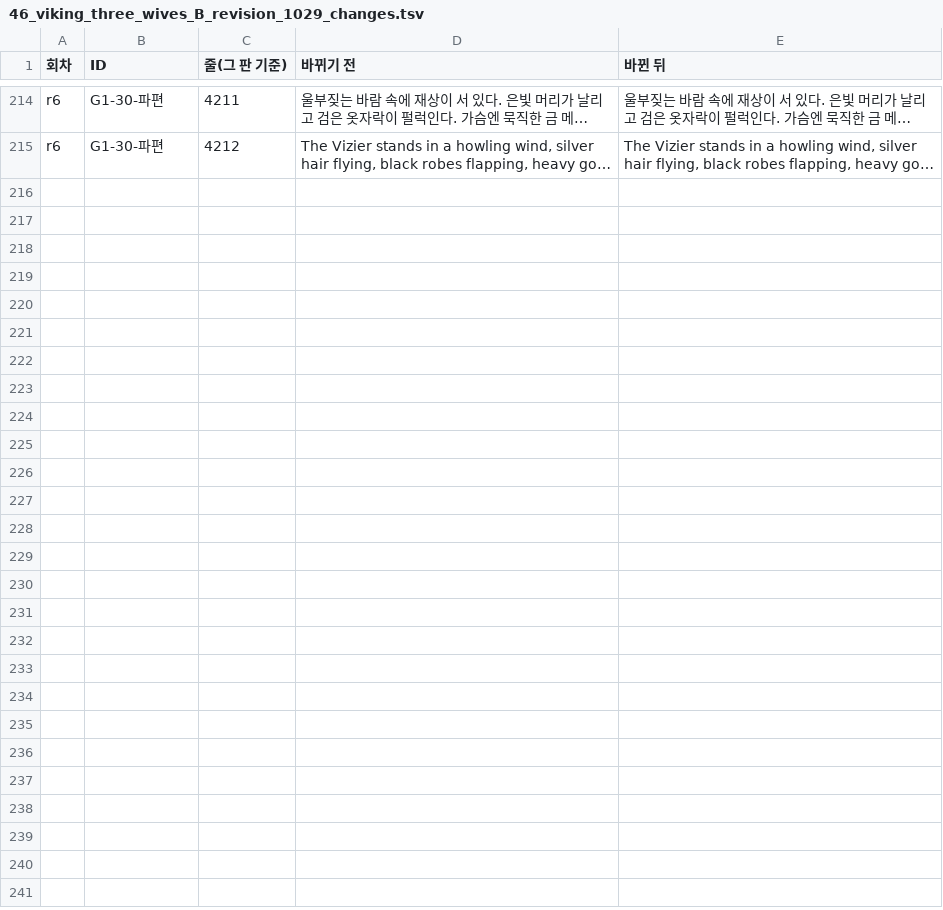
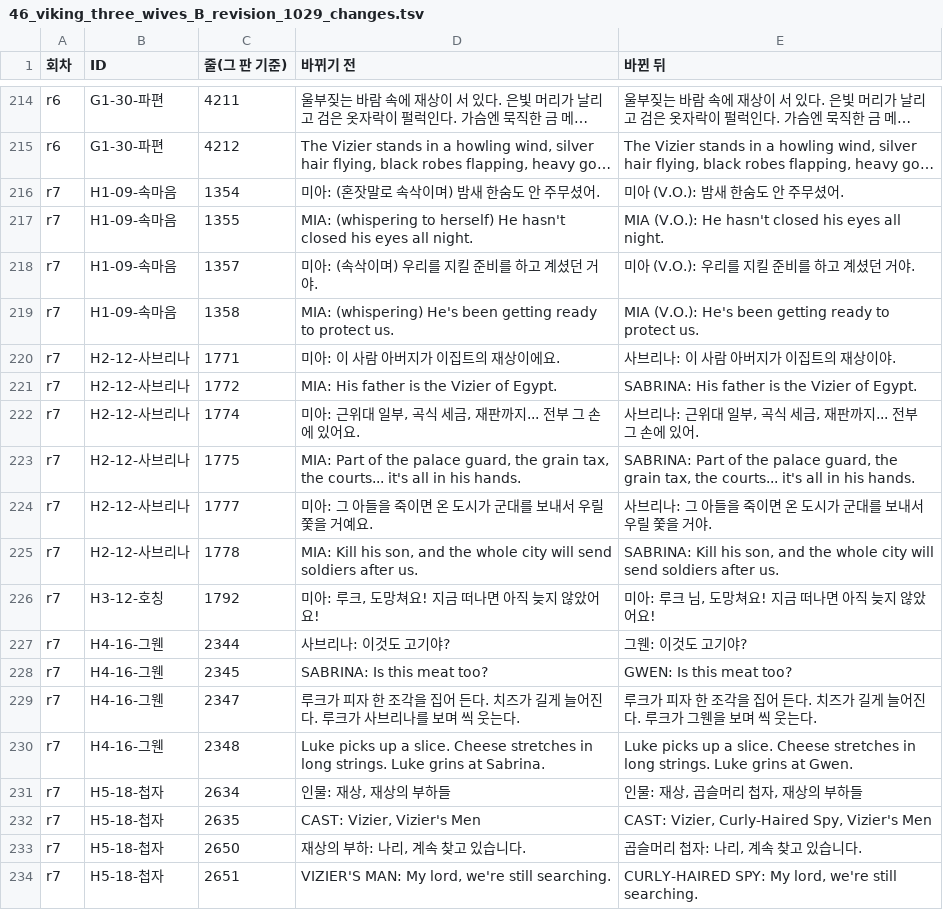
Before and after one commit to rowan-prog/scenario-automation, a TSV file: projects/46_viking_three_wives/46_viking_three_wives_B_revision_1029_changes.tsv, drawn as a sheet; only a part is shown, gaps mark what is left out; long unchanged cells end in …; the diff covers the shown part only; the diff names each change by its address in the sheet, - before the commit and + after, or states it on an @@ line.

```diff
--- a/projects/46_viking_three_wives/46_viking_three_wives_B_revision_1029_changes.tsv
+++ b/projects/46_viking_three_wives/46_viking_three_wives_B_revision_1029_changes.tsv
+row 216: r7 | H1-09-속마음 | 1354 | 미아: (혼잣말로 속삭이며) 밤새 한숨도 안 주무셨어. | 미아 (V.O.): 밤새 한숨도 안 주무셨어.
+row 217: r7 | H1-09-속마음 | 1355 | MIA: (whispering to herself) He hasn't closed his eyes all night. | MIA (V.O.): He hasn't closed his eyes all night.
+row 218: r7 | H1-09-속마음 | 1357 | 미아: (속삭이며) 우리를 지킬 준비를 하고 계셨던 거야. | 미아 (V.O.): 우리를 지킬 준비를 하고 계셨던 거야.
+row 219: r7 | H1-09-속마음 | 1358 | MIA: (whispering) He's been getting ready to protect us. | MIA (V.O.): He's been getting ready to protect us.
+row 220: r7 | H2-12-사브리나 | 1771 | 미아: 이 사람 아버지가 이집트의 재상이에요. | 사브리나: 이 사람 아버지가 이집트의 재상이야.
+row 221: r7 | H2-12-사브리나 | 1772 | MIA: His father is the Vizier of Egypt. | SABRINA: His father is the Vizier of Egypt.
+row 222: r7 | H2-12-사브리나 | 1774 | 미아: 근위대 일부, 곡식 세금, 재판까지... 전부 그 손에 있어요. | 사브리나: 근위대 일부, 곡식 세금, 재판까지... 전부 그 손에 있어.
+row 223: r7 | H2-12-사브리나 | 1775 | MIA: Part of the palace guard, the grain tax, the courts... it's all in his hands. | SABRINA: Part of the palace guard, the grain tax, the courts... it's all in his hands.
+row 224: r7 | H2-12-사브리나 | 1777 | 미아: 그 아들을 죽이면 온 도시가 군대를 보내서 우릴 쫓을 거예요. | 사브리나: 그 아들을 죽이면 온 도시가 군대를 보내서 우릴 쫓을 거야.
+row 225: r7 | H2-12-사브리나 | 1778 | MIA: Kill his son, and the whole city will send soldiers after us. | SABRINA: Kill his son, and the whole city will send soldiers after us.
+row 226: r7 | H3-12-호칭 | 1792 | 미아: 루크, 도망쳐요! 지금 떠나면 아직 늦지 않았어요! | 미아: 루크 님, 도망쳐요! 지금 떠나면 아직 늦지 않았어요!
+row 227: r7 | H4-16-그웬 | 2344 | 사브리나: 이것도 고기야? | 그웬: 이것도 고기야?
+row 228: r7 | H4-16-그웬 | 2345 | SABRINA: Is this meat too? | GWEN: Is this meat too?
+row 229: r7 | H4-16-그웬 | 2347 | 루크가 피자 한 조각을 집어 든다. 치즈가 길게 늘어진다. 루크가 사브리나를 보며 씩 웃는다. | 루크가 피자 한 조각을 집어 든다. 치즈가 길게 늘어진다. 루크가 그웬을 보며 씩 웃는다.
+row 230: r7 | H4-16-그웬 | 2348 | Luke picks up a slice. Cheese stretches in long strings. Luke grins at Sabrina. | Luke picks up a slice. Cheese stretches in long strings. Luke grins at Gwen.
+row 231: r7 | H5-18-첩자 | 2634 | 인물: 재상, 재상의 부하들 | 인물: 재상, 곱슬머리 첩자, 재상의 부하들
+row 232: r7 | H5-18-첩자 | 2635 | CAST: Vizier, Vizier's Men | CAST: Vizier, Curly-Haired Spy, Vizier's Men
+row 233: r7 | H5-18-첩자 | 2650 | 재상의 부하: 나리, 계속 찾고 있습니다. | 곱슬머리 첩자: 나리, 계속 찾고 있습니다.
+row 234: r7 | H5-18-첩자 | 2651 | VIZIER'S MAN: My lord, we're still searching. | CURLY-HAIRED SPY: My lord, we're still searching.
```
Also changed, not shown: 16 added rows elsewhere in this file, 3 other files.
